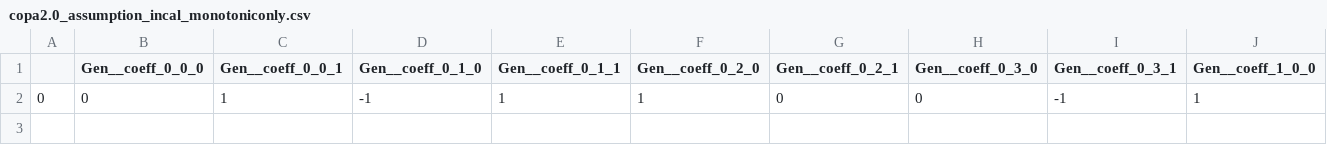
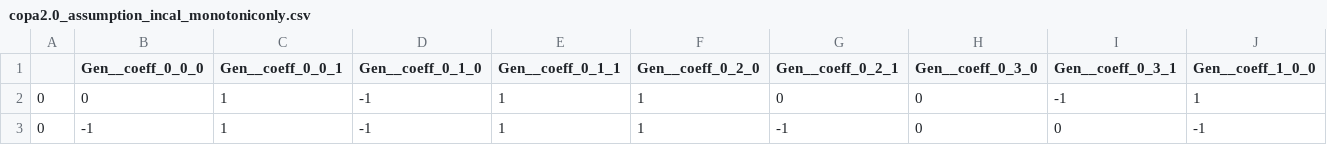
Before and after one commit to 108anup/ccmatic, a CSV file: logs/copa2.0_assumption_incal_monotoniconly.csv, drawn as a sheet; only a part is shown; rows hold the shown columns only; the diff names each change by its address in the sheet, - before the commit and + after, or states it on an @@ line.

```diff
--- a/logs/copa2.0_assumption_incal_monotoniconly.csv
+++ b/logs/copa2.0_assumption_incal_monotoniconly.csv
+row 3: 0 | -1 | 1 | -1 | 1 | 1 | -1 | 0 | 0 | -1
```
Also changed, not shown: 6 other files.
